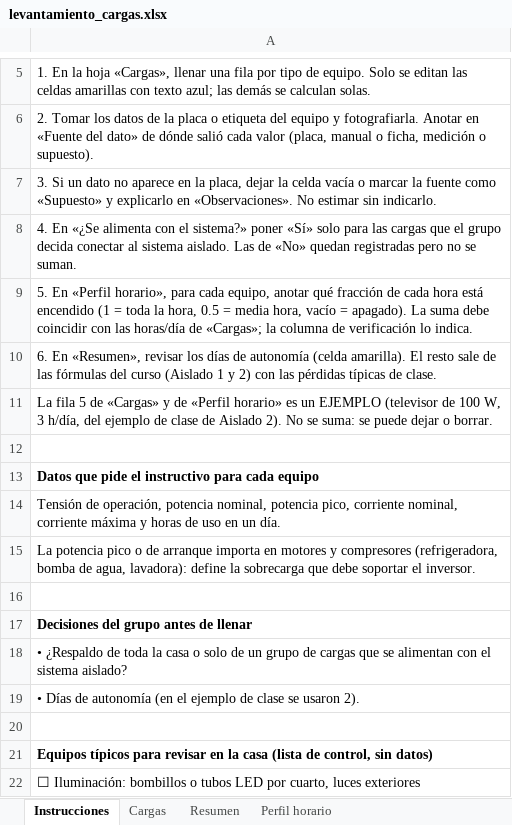
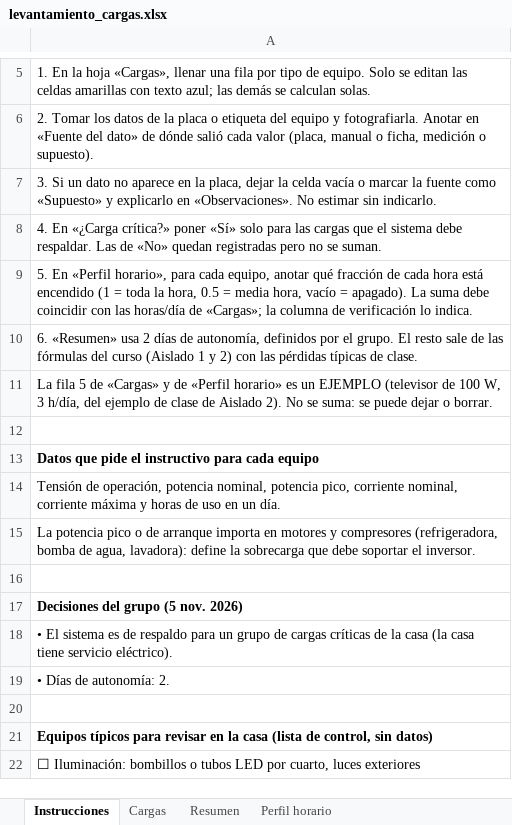
Before and after one commit to Jordis17/PROYECTO-2-FOTOVOLTAICOS, an Excel workbook: examen4/calculos/levantamiento_cargas.xlsx, sheet Instrucciones, drawn as a sheet; only a part is shown, gaps mark what is left out; values as stored, in another font and other column widths than the file's, no borders; the diff names each change by its address in the sheet, - before the commit and + after, or states it on an @@ line.

```diff
--- a/examen4/calculos/levantamiento_cargas.xlsx (sheet Instrucciones)
+++ b/examen4/calculos/levantamiento_cargas.xlsx (sheet Instrucciones)
-A8: 4. En «¿Se alimenta con el sistema?» poner «Sí» solo para las cargas que el grupo decida conectar al sistema aislado. Las de…
+A8: 4. En «¿Carga crítica?» poner «Sí» solo para las cargas que el sistema debe respaldar. Las de…
-A10: 6. En «Resumen», revisar los días de autonomía (celda amarilla). El resto…
+A10: 6. «Resumen» usa 2 días de autonomía, definidos por el grupo. El resto…
-A17: Decisiones del grupo antes de llenar
+A17: Decisiones del grupo (5 nov. 2026)
-A18: • ¿Respaldo de toda la casa o solo de un grupo de cargas que se alimentan con el sistema aislado?
+A18: • El sistema es de respaldo para un grupo de cargas críticas de la casa (la casa tiene servicio eléctrico).
-A19: • Días de autonomía (en el ejemplo de clase se usaron 2).
+A19: • Días de autonomía: 2.
```
Also changed, not shown: sheet Resumen, sheet Cargas, sheet Perfil horario, 8 other files.
